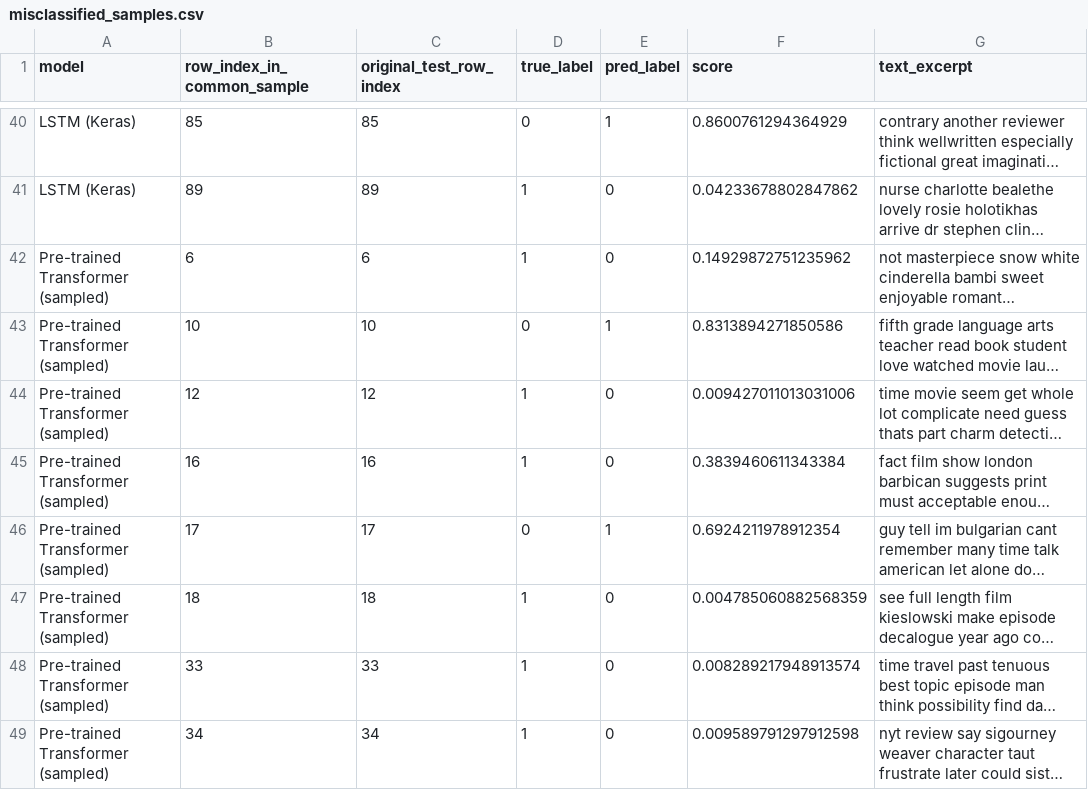
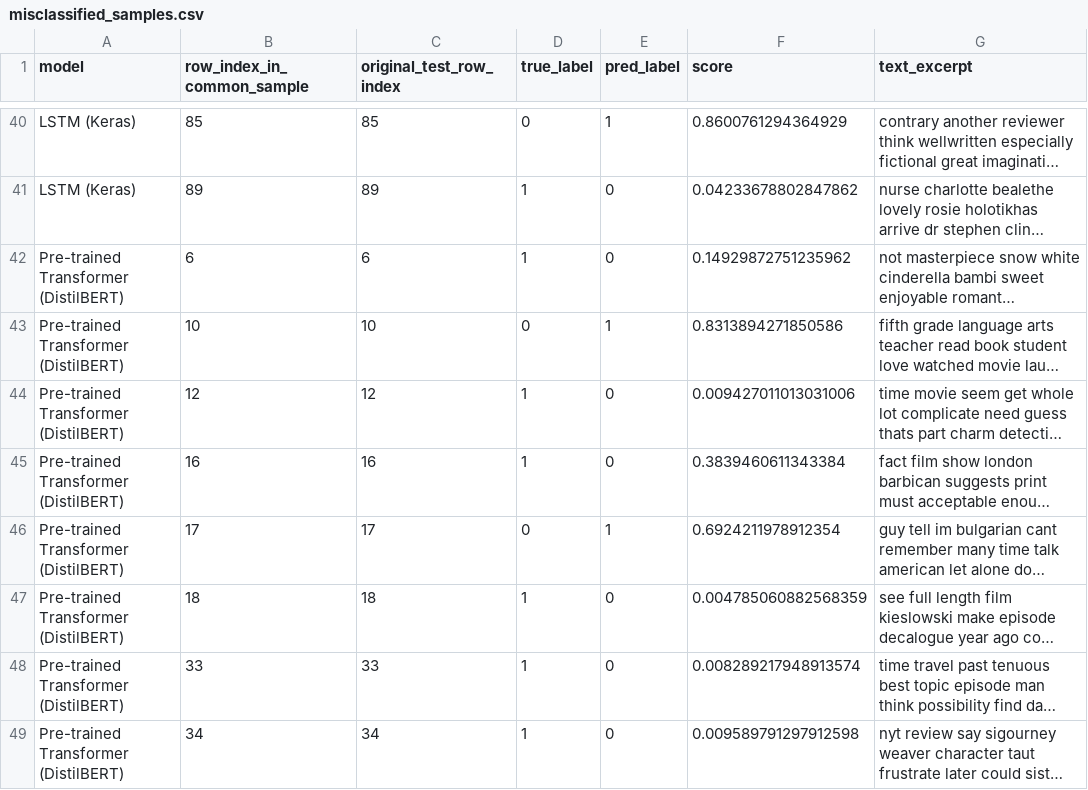
Before and after one commit to Lidizz/imdb-sentiment-analysis, a CSV file: results/metrics/misclassified_samples.csv, drawn as a sheet; only a part is shown, gaps mark what is left out; long unchanged cells end in …; the diff names each change by its address in the sheet, - before the commit and + after, or states it on an @@ line.

```diff
--- a/results/metrics/misclassified_samples.csv
+++ b/results/metrics/misclassified_samples.csv
-A42:A49 (model): Pre-trained Transformer (sampled)
+A42:A49 (model): Pre-trained Transformer (DistilBERT)
```
Also changed, not shown: results/metrics/model_comparison_metrics.csv, 5 other files.
